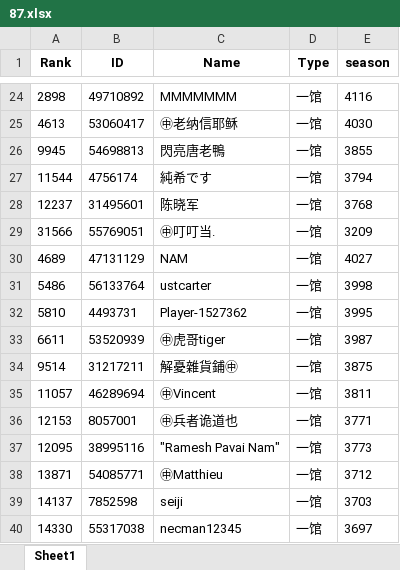
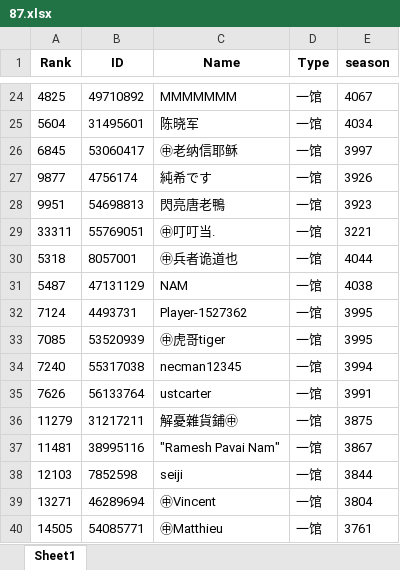
Before and after one commit to CTWYouYu/ZGX_Public, an Excel workbook: Season_Trophies/87.xlsx, sheet Sheet1, drawn as a sheet; only a part is shown, gaps mark what is left out; values as stored, in another font and other column widths than the file's, no borders; removed rows and columns are numbered as before the commit, all else as after; the diff covers the shown part only; the diff names each change by its address in the sheet, - before the commit and + after, or states it on an @@ line.

```diff
--- a/Season_Trophies/87.xlsx (sheet Sheet1)
+++ b/Season_Trophies/87.xlsx (sheet Sheet1)
-A24 (Rank): 2898
+A24 (Rank): 4825
-E24 (season): 4116
+E24 (season): 4067
+row 25: 5604 | 31495601 | 陈晓军 | 一馆 | 4034
-A26 (Rank): 4613
+A26 (Rank): 6845
-E26 (season): 4030
+E26 (season): 3997
-row 26: 9945 | 54698813 | 閃亮唐老鴨 | 一馆 | 3855
-A27 (Rank): 11544
+A27 (Rank): 9877
-E27 (season): 3794
+E27 (season): 3926
-row 28: 12237 | 31495601 | 陈晓军 | 一馆 | 3768
+row 28: 9951 | 54698813 | 閃亮唐老鴨 | 一馆 | 3923
-A29 (Rank): 31566
+A29 (Rank): 33311
-E29 (season): 3209
+E29 (season): 3221
+row 30: 5318 | 8057001 | ㊥兵者诡道也 | 一馆 | 4044
-A31 (Rank): 4689
+A31 (Rank): 5487
-E31 (season): 4027
+E31 (season): 4038
-row 31: 5486 | 56133764 | ustcarter | 一馆 | 3998
-A32 (Rank): 5810
+A32 (Rank): 7124
-A33 (Rank): 6611
+A33 (Rank): 7085
-E33 (season): 3987
+E33 (season): 3995
+row 34: 7240 | 55317038 | necman12345 | 一馆 | 3994
+row 35: 7626 | 56133764 | ustcarter | 一馆 | 3991
-A36 (Rank): 9514
+A36 (Rank): 11279
-row 35: 11057 | 46289694 | ㊥Vincent | 一馆 | 3811
-row 36: 12153 | 8057001 | ㊥兵者诡道也 | 一馆 | 3771
-A37 (Rank): 12095
+A37 (Rank): 11481
-E37 (season): 3773
+E37 (season): 3867
-row 38: 13871 | 54085771 | ㊥Matthieu | 一馆 | 3712
-A38 (Rank): 14137
+A38 (Rank): 12103
-E38 (season): 3703
+E38 (season): 3844
-row 40: 14330 | 55317038 | necman12345 | 一馆 | 3697
+row 39: 13271 | 46289694 | ㊥Vincent | 一馆 | 3804
+row 40: 14505 | 54085771 | ㊥Matthieu | 一馆 | 3761
```
Also changed, not shown: 14 added rows, 14 removed rows and 99 edited cells elsewhere in this sheet, Season_Attack/87.xlsx, Season_Trophies/81.xlsx, 5 other files.
